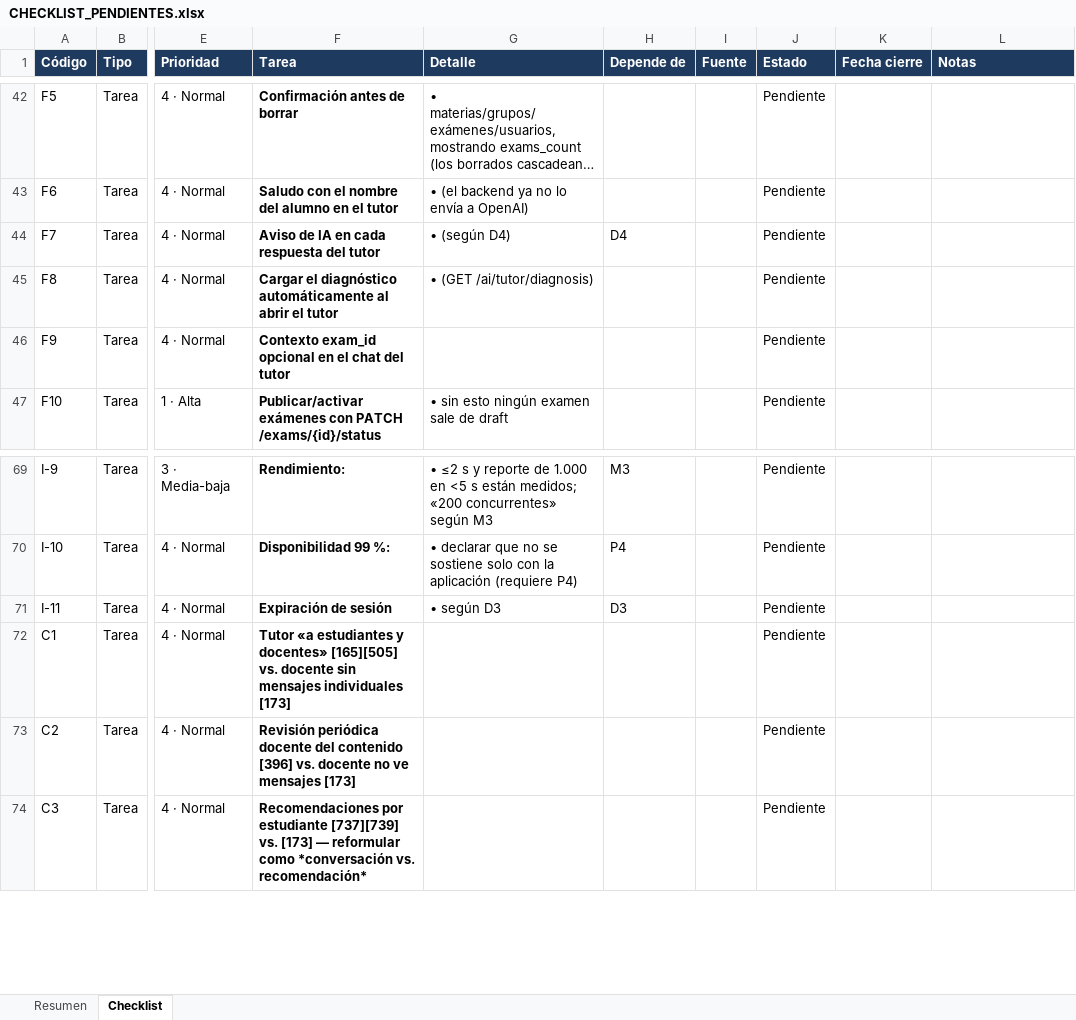
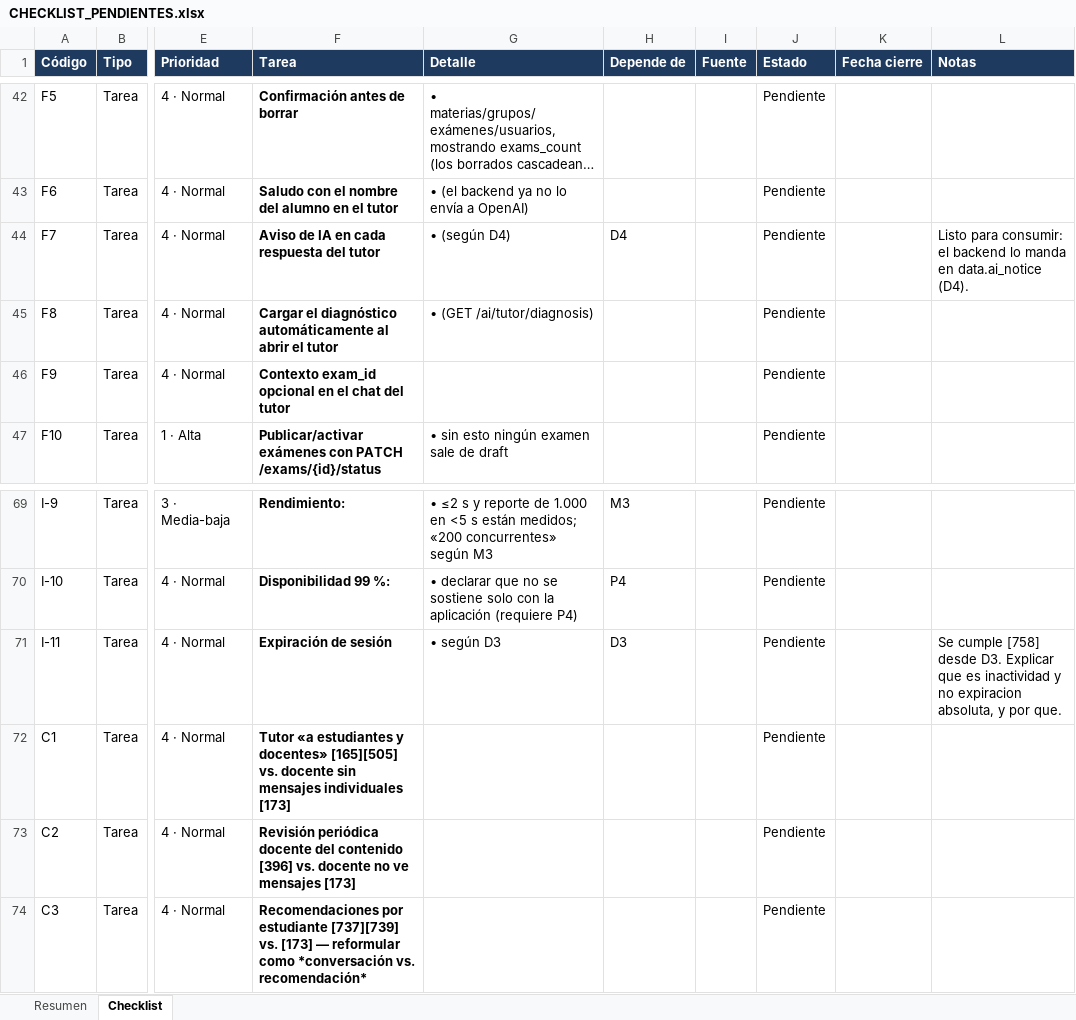
Before and after one commit to Infil505/NeoEduCore-Back, an Excel workbook: docs/CHECKLIST_PENDIENTES.xlsx, sheet Checklist, drawn as a sheet; only a part is shown, gaps mark what is left out; long unchanged cells end in …; values as stored, in another font and other column widths than the file's, no borders; conditional formats not drawn; the diff covers the shown part only; the diff names each change by its address in the sheet, - before the commit and + after, or states it on an @@ line.

```diff
--- a/docs/CHECKLIST_PENDIENTES.xlsx (sheet Checklist)
+++ b/docs/CHECKLIST_PENDIENTES.xlsx (sheet Checklist)
-L44 (Notas): (empty)
+L44 (Notas): Listo para consumir: el backend lo manda en data.ai_notice (D4).
-L71 (Notas): (empty)
+L71 (Notas): Se cumple [758] desde D3. Explicar que es inactividad y no expiracion absoluta, y por que.
```
Also changed, not shown: 1 added row and 31 edited cells elsewhere in this sheet, sheet Resumen, 28 other files.
